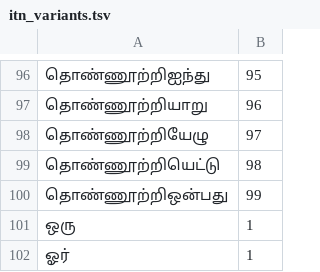
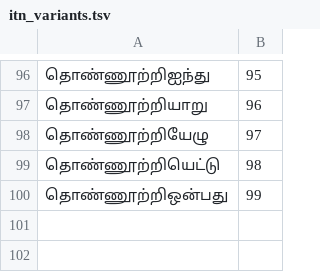
Before and after one commit to NoobVibeCoder31/indic-text-normalization, a TSV file: src/indic_text_normalization/ta/data/numbers/itn_variants.tsv, drawn as a sheet; only a part is shown, gaps mark what is left out.

```diff
--- a/src/indic_text_normalization/ta/data/numbers/itn_variants.tsv
+++ b/src/indic_text_normalization/ta/data/numbers/itn_variants.tsv
@@ -100,3 +100 @@
 தொண்ணூற்றிஒன்பது	99
-ஒரு	1
-ஓர்	1
```
Also changed, not shown: src/indic_text_normalization/ta/data/fraction/denominator_il.tsv, 32 other files.
